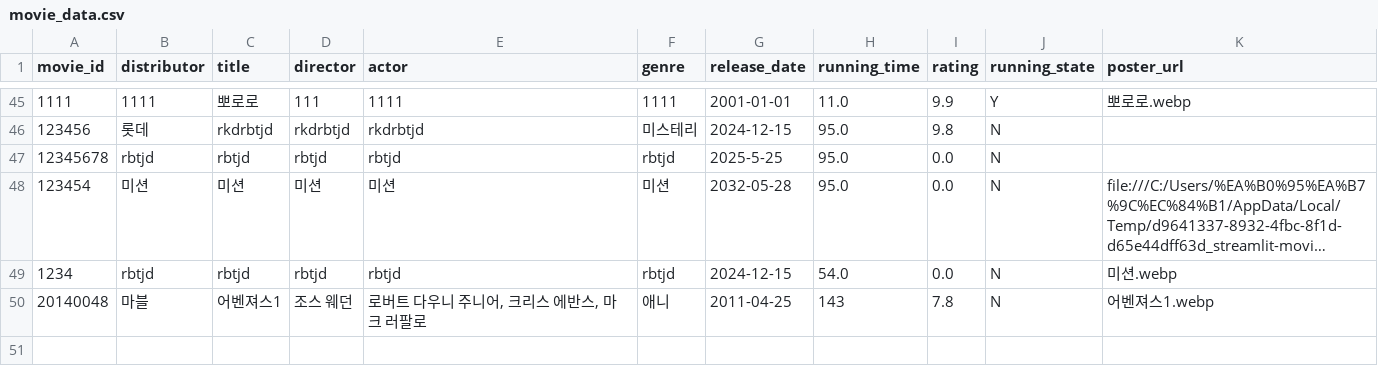
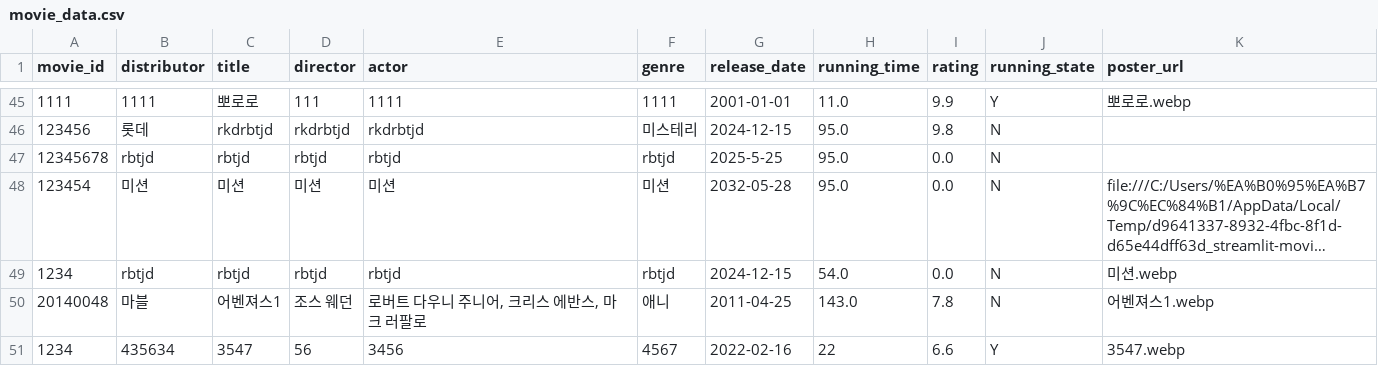
Before and after one commit to rkdrbtjd/movie_site, a CSV file: movie_data.csv, drawn as a sheet; only a part is shown, gaps mark what is left out; long unchanged cells end in ….

Commit message:
Update movie_data.csv

```diff
--- a/movie_data.csv
+++ b/movie_data.csv
@@ -49,2 +49,3 @@ movie_id,distributor,title,director,actor,genre,release_date,running_time,rating
 1234,rbtjd,rbtjd,rbtjd,rbtjd,rbtjd,2024-12-15,54.0,0.0,N,미션.webp
-20140048,마블,어벤져스1,조스 웨던,"로버트 다우니 주니어, 크리스 에반스, 마크 러팔로",애니,2011-04-25,143,7.8,N,어벤져스1.webp
+20140048,마블,어벤져스1,조스 웨던,"로버트 다우니 주니어, 크리스 에반스, 마크 러팔로",애니,2011-04-25,143.0,7.8,N,어벤져스1.webp
+1234,435634,3547,56,3456,4567,2022-02-16,22,6.6,Y,3547.webp
```
